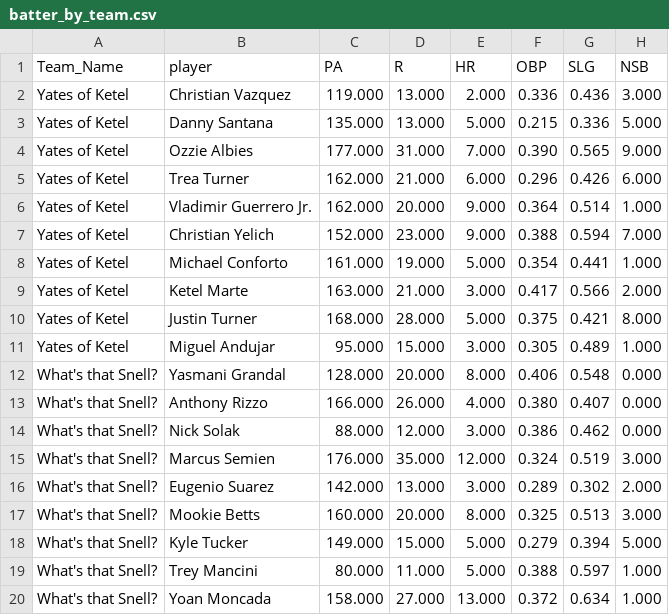
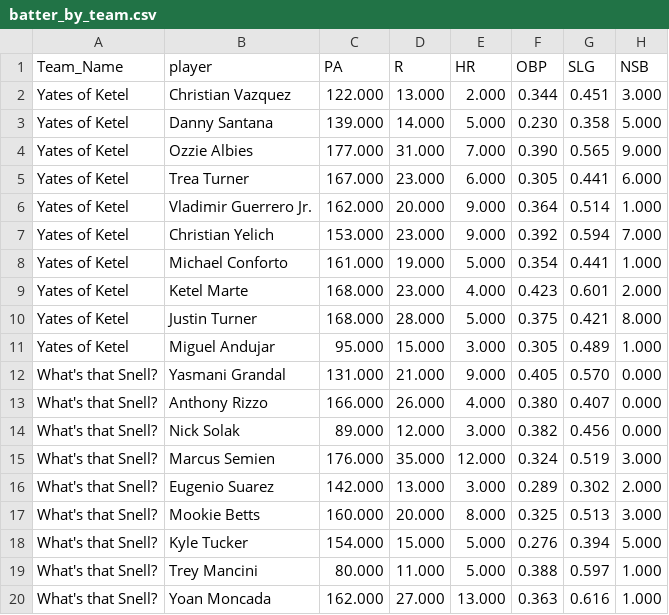
Before and after one commit to far-from-normal/far-from-normal.github.io, a CSV file: batter_by_team.csv, drawn as a sheet; only a part is shown; the diff covers the shown part only.

```diff
--- a/batter_by_team.csv
+++ b/batter_by_team.csv
@@ -1,15 +1,15 @@
 Team_Name,player,PA,R,HR,OBP,SLG,NSB
-Yates of Ketel,Christian Vazquez,119.000,13.000,2.000,0.336,0.436,3.000
-Yates of Ketel,Danny Santana,135.000,13.000,5.000,0.215,0.336,5.000
+Yates of Ketel,Christian Vazquez,122.000,13.000,2.000,0.344,0.451,3.000
+Yates of Ketel,Danny Santana,139.000,14.000,5.000,0.230,0.358,5.000
 Yates of Ketel,Ozzie Albies,177.000,31.000,7.000,0.390,0.565,9.000
-Yates of Ketel,Trea Turner,162.000,21.000,6.000,0.296,0.426,6.000
+Yates of Ketel,Trea Turner,167.000,23.000,6.000,0.305,0.441,6.000
 Yates of Ketel,Vladimir Guerrero Jr.,162.000,20.000,9.000,0.364,0.514,1.000
-Yates of Ketel,Christian Yelich,152.000,23.000,9.000,0.388,0.594,7.000
+Yates of Ketel,Christian Yelich,153.000,23.000,9.000,0.392,0.594,7.000
 Yates of Ketel,Michael Conforto,161.000,19.000,5.000,0.354,0.441,1.000
-Yates of Ketel,Ketel Marte,163.000,21.000,3.000,0.417,0.566,2.000
+Yates of Ketel,Ketel Marte,168.000,23.000,4.000,0.423,0.601,2.000
 Yates of Ketel,Justin Turner,168.000,28.000,5.000,0.375,0.421,8.000
 Yates of Ketel,Miguel Andujar,95.000,15.000,3.000,0.305,0.489,1.000
-What's that Snell?,Yasmani Grandal,128.000,20.000,8.000,0.406,0.548,0.000
+What's that Snell?,Yasmani Grandal,131.000,21.000,9.000,0.405,0.570,0.000
 What's that Snell?,Anthony Rizzo,166.000,26.000,4.000,0.380,0.407,0.000
-What's that Snell?,Nick Solak,88.000,12.000,3.000,0.386,0.462,0.000
+What's that Snell?,Nick Solak,89.000,12.000,3.000,0.382,0.456,0.000
 What's that Snell?,Marcus Semien,176.000,35.000,12.000,0.324,0.519,3.000
@@ -17,4 +17,4 @@ What's that Snell?,Eugenio Suarez,142.000,13.000,3.000,0.289,0.302,2.000
 What's that Snell?,Mookie Betts,160.000,20.000,8.000,0.325,0.513,3.000
-What's that Snell?,Kyle Tucker,149.000,15.000,5.000,0.279,0.394,5.000
+What's that Snell?,Kyle Tucker,154.000,15.000,5.000,0.276,0.394,5.000
 What's that Snell?,Trey Mancini,80.000,11.000,5.000,0.388,0.597,1.000
-What's that Snell?,Yoan Moncada,158.000,27.000,13.000,0.372,0.634,1.000
+What's that Snell?,Yoan Moncada,162.000,27.000,13.000,0.363,0.616,1.000
```
Also changed, not shown: 169 edited cells elsewhere in this file, pitcher_by_team.csv, 1 other file.
